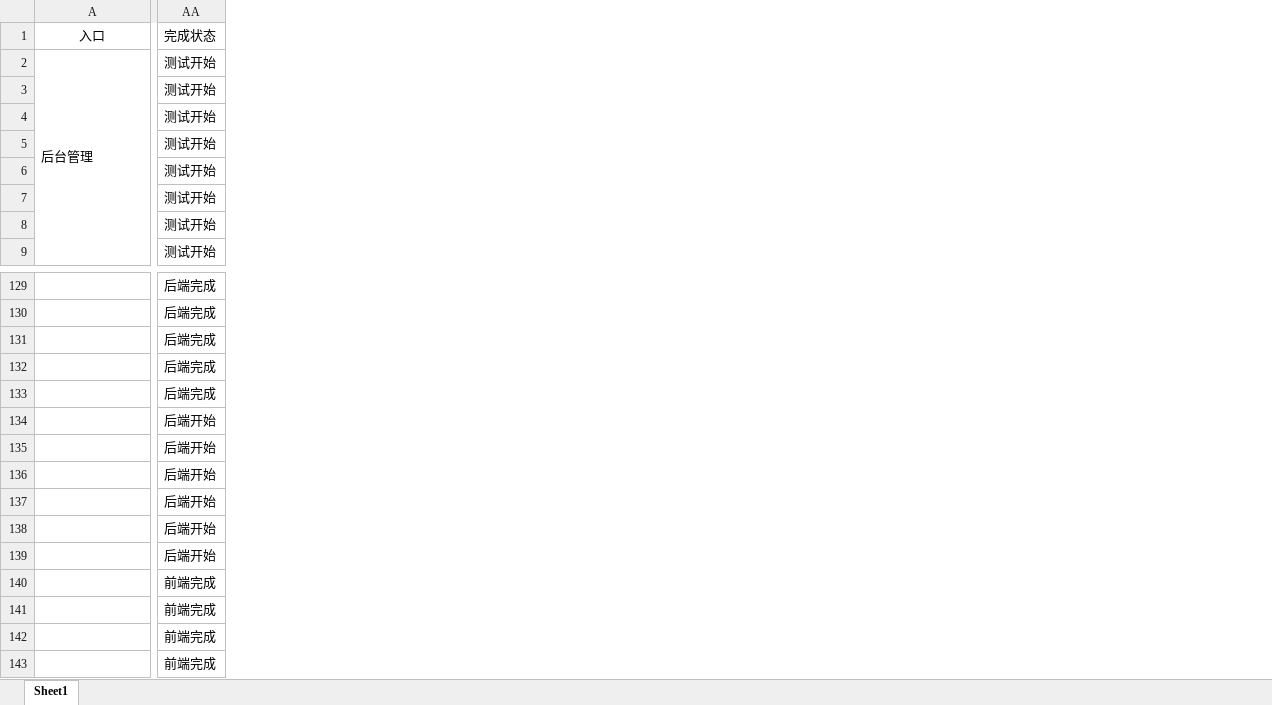
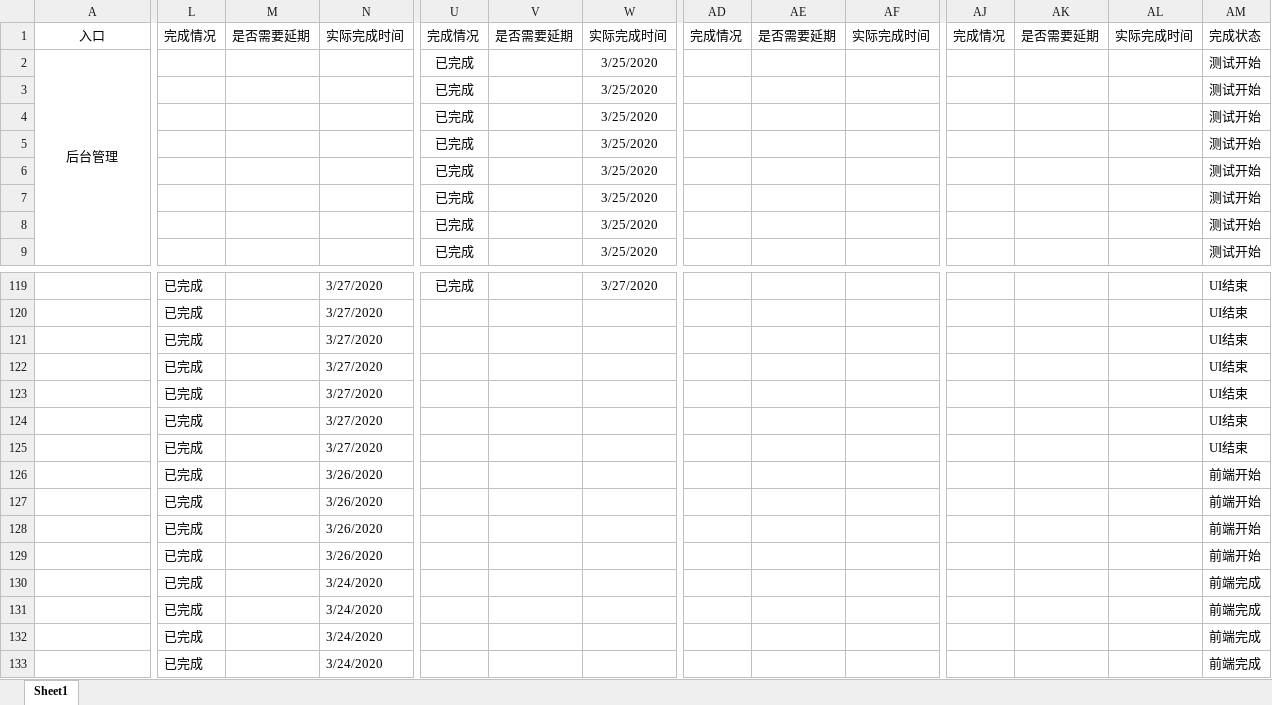
Before and after one commit to cfmkaifa/PrototypeMap, an Excel workbook: 智工开发计划.xlsx, sheet Sheet1, drawn as a sheet; only a part is shown, gaps mark what is left out; values as stored, in another font and other column widths than the file's, no borders; addresses are those after the commit; the diff covers the shown part only; the diff names each change by its address in the sheet, - before the commit and + after, or states it on an @@ line.

```diff
--- a/智工开发计划.xlsx (sheet Sheet1)
+++ b/智工开发计划.xlsx (sheet Sheet1)
+column L, row 1: 完成情况; rows 119-133: all 已完成
+column M, row 1: 是否需要延期
+column N, row 1: 实际完成时间; rows 119-133: 3/27/2020 | 3/27/2020 | 3/27/2020 | 3/27/2020 | 3/27/2020 | 3/27/2020 | 3/27/2020 | 3/26/2020 | 3/26/2020 | 3/26/2020 | 3/26/2020 | 3/24/2020 | 3/24/2020 | 3/24/2020 | 3/24/2020
+column U, rows 1-9: 完成情况 | 已完成 | 已完成 | 已完成 | 已完成 | 已完成 | 已完成 | 已完成 | 已完成; row 119: 已完成
+column V, row 1: 是否需要延期
+column W, rows 1-9: 实际完成时间 | 3/25/2020 | 3/25/2020 | 3/25/2020 | 3/25/2020 | 3/25/2020 | 3/25/2020 | 3/25/2020 | 3/25/2020; row 119: 3/27/2020
+column AD, row 1: 完成情况
+column AE, row 1: 是否需要延期
+column AF, row 1: 实际完成时间
+column AJ, row 1: 完成情况
+column AK, row 1: 是否需要延期
+column AL, row 1: 实际完成时间
-A2 alignment: left
+A2 alignment: center
-AM119:AM123: 后端完成
+AM119:AM123: UI结束
-AM124:AM125: 后端开始
+AM124:AM125: UI结束
-AM126:AM129: 后端开始
+AM126:AM129: 前端开始
```
Also changed, not shown: 10 removed rows, 55 edited cells and cell formats elsewhere in this sheet.
